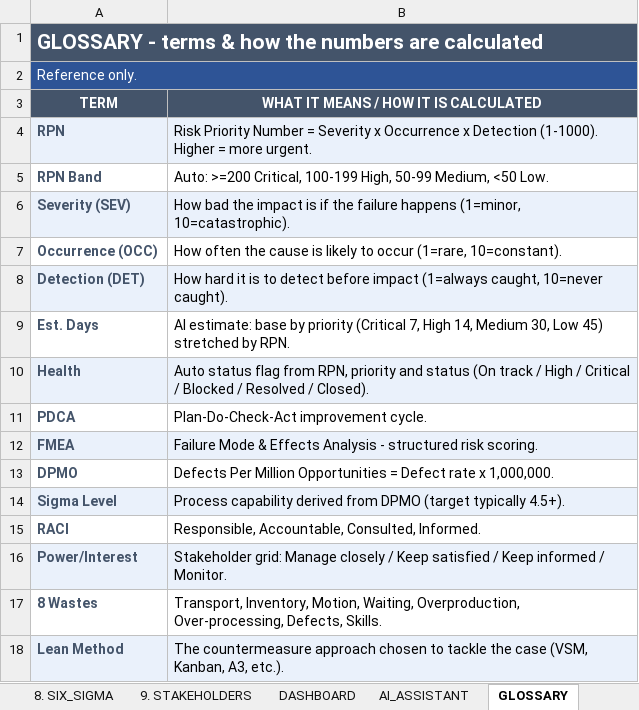
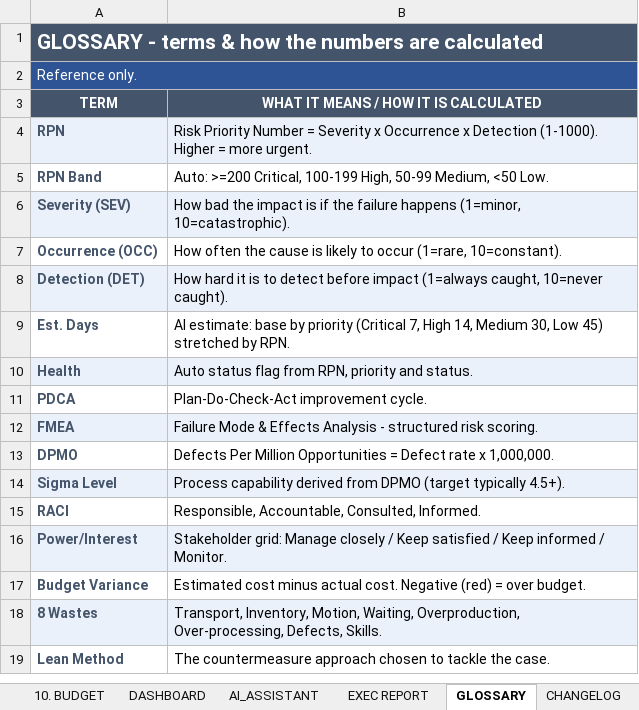
Before and after one commit to ajlooshahram-lang/Claude, an Excel workbook: QI_Platform_v9_Integrated.xlsx, sheet GLOSSARY, drawn as a sheet; values as stored, in another font and other column widths than the file's, no borders; addresses are those after the commit; the diff names each change by its address in the sheet, - before the commit and + after, or states it on an @@ line.

Commit message:
Add Budget/Cost tracker and printable Executive Report
- 10. BUDGET: choose-only estimate vs actual cost per case (auto-linked to
  cases), variance with red/green flags, KPI cards, and an Est-vs-Actual
  by-category chart. Cost amounts & categories picked from dropdowns.
- EXEC REPORT: portrait one-page summary - live KPI tiles (incl. budget
  spend), top 5 risks, and an auto-generated executive narrative.
- START and MASTER flow updated; budget totals feed the exec report.
- Verified: 18 sheets, 0 unparseable formulas, 0 calc errors, budget math correct.

```diff
--- a/QI_Platform_v9_Integrated.xlsx (sheet GLOSSARY)
+++ b/QI_Platform_v9_Integrated.xlsx (sheet GLOSSARY)
+sheet tab: 10. BUDGET
+sheet tab: EXEC REPORT
-B10: …priority and status (On track / High / Critical / Blocked / Resolved / Closed).
+B10: …priority and status.
+row 17: Budget Variance | Estimated cost minus actual cost. Negative (red) = over budget.
-A18:B18 fill: none
+A18:B18 fill: #EAF1FB
-A19:B19 fill: #EAF1FB
+A19:B19 fill: none
-B19: …tackle the case (VSM, Kanban, A3, etc.).
+B19: …tackle the case.
```
Also changed, not shown: sheet CHANGELOG, sheet 0. START HERE, sheet CONFIG, sheet 9. STAKEHOLDERS, sheet 7. TIMELINE, sheet 1. MASTER_ENTRY, charts or pictures.
